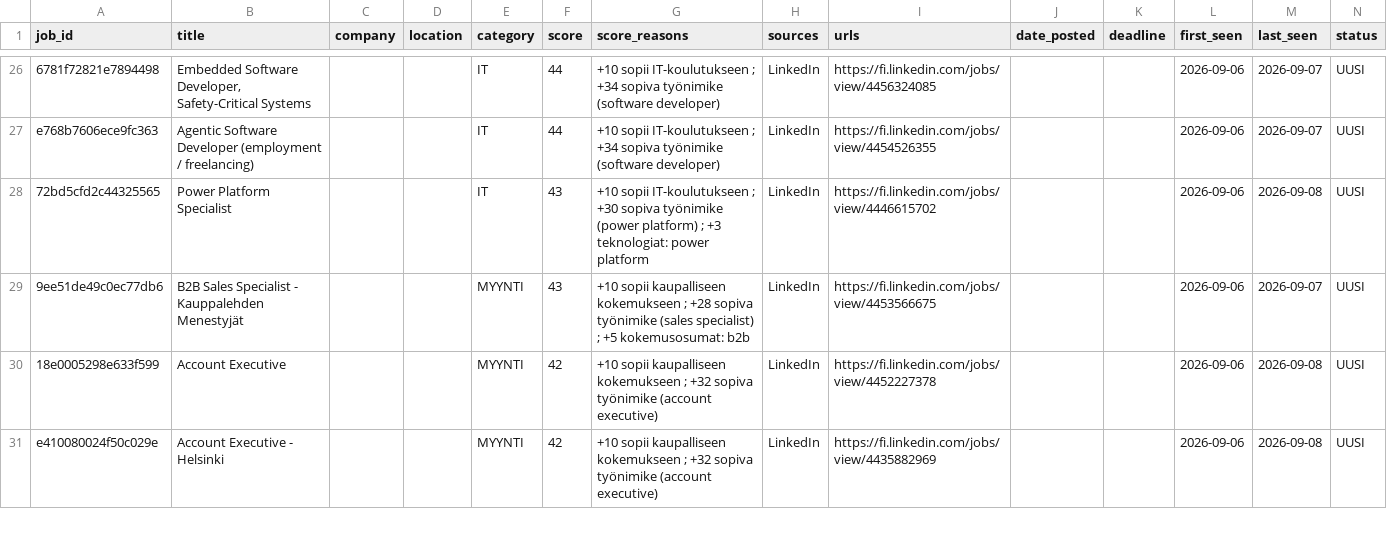
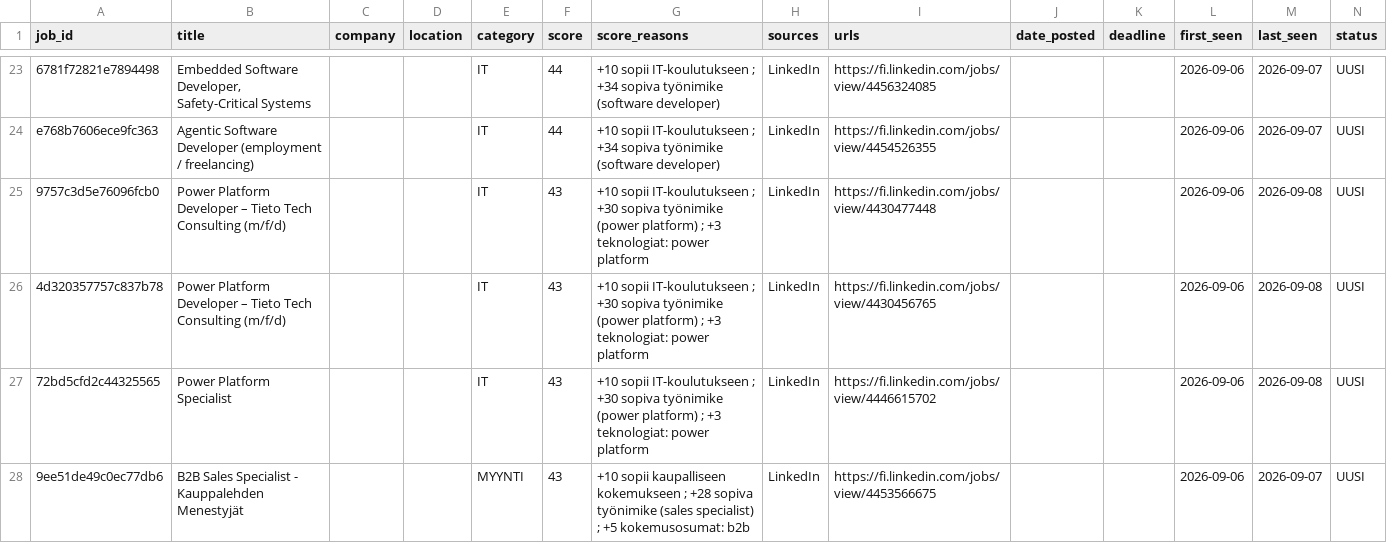
Before and after one commit to JanOlaf1/Job-agent, a CSV file: job_tracker.csv, drawn as a sheet; only a part is shown, gaps mark what is left out; the shorter side is filled out with more unchanged rows; rows hold the shown columns only; the diff covers the shown part only; the diff names each change by its address in the sheet, - before the commit and + after, or states it on an @@ line.

```diff
--- a/job_tracker.csv
+++ b/job_tracker.csv
+row 25: 9757c3d5e76096fcb0 | Power Platform Developer – Tieto Tech Consulting (m/f/d) |  |  | IT | 43 | +10 sopii IT-koulutukseen ; +30 sopiva työnimike (power platform) ; +3 teknologiat: power platform | LinkedIn | https://fi.linkedin.com/jobs/view/4430477448 |  |  | 2026-09-06 | 2026-09-08 | UUSI
+row 26: 4d320357757c837b78 | Power Platform Developer – Tieto Tech Consulting (m/f/d) |  |  | IT | 43 | +10 sopii IT-koulutukseen ; +30 sopiva työnimike (power platform) ; +3 teknologiat: power platform | LinkedIn | https://fi.linkedin.com/jobs/view/4430456765 |  |  | 2026-09-06 | 2026-09-08 | UUSI
```
Also changed, not shown: 4 added rows, 6 removed rows and 5 edited cells elsewhere in this file, 2 other files.
